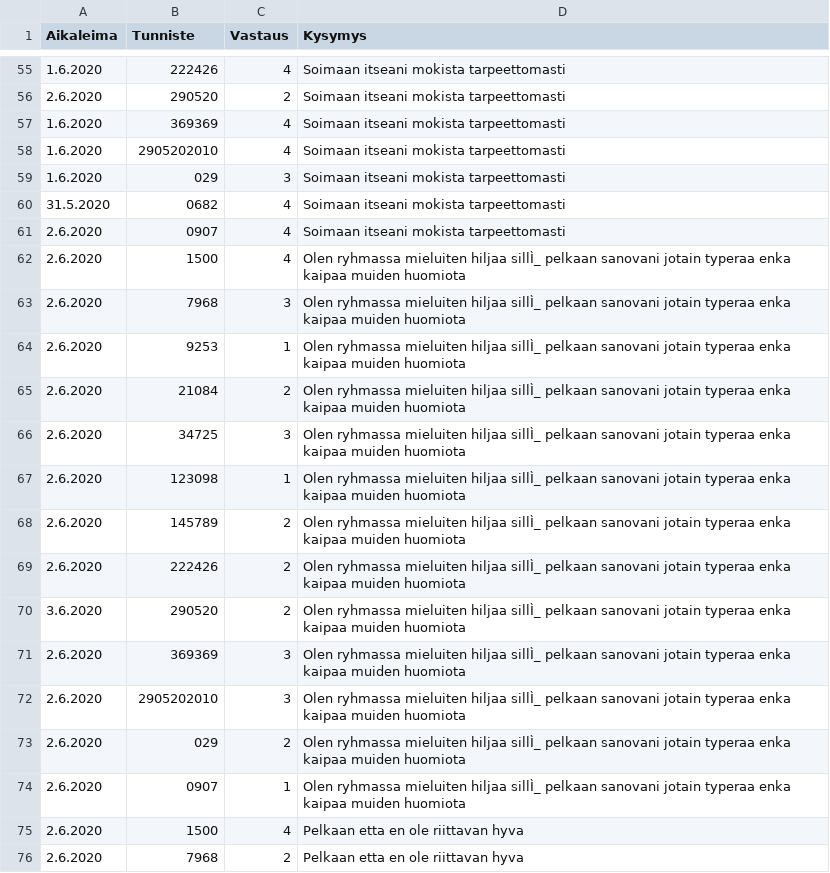
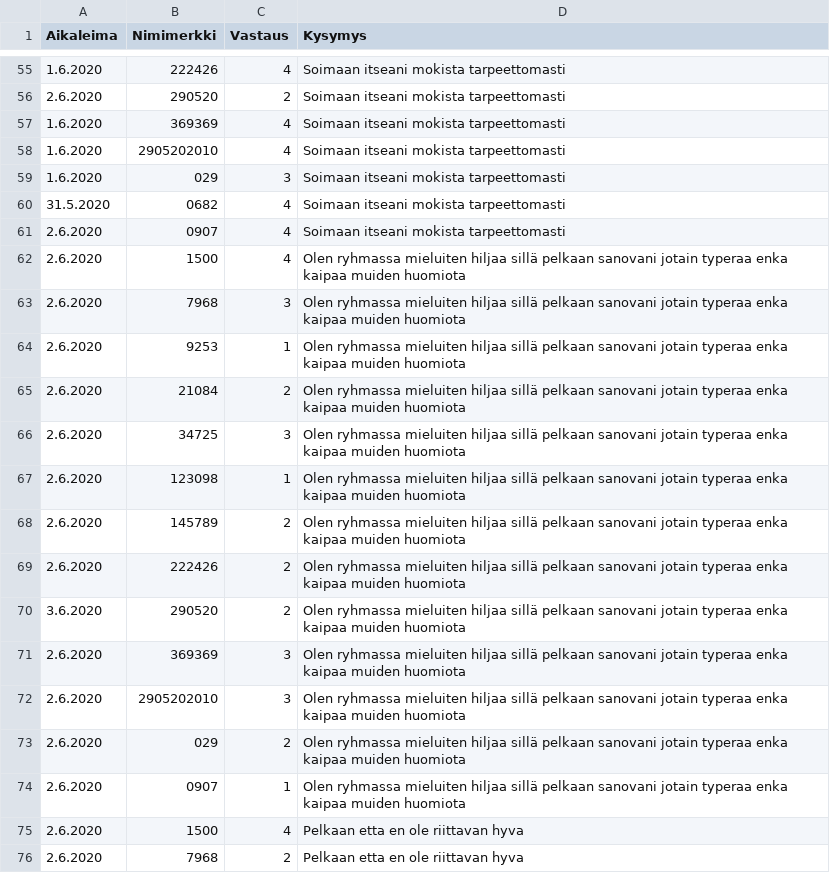
Before and after one commit to Digivitonen/Hyvinvointikysely, a CSV file: Vastaukset_kapea.csv, drawn as a sheet; only a part is shown, gaps mark what is left out; the diff names each change by its address in the sheet, - before the commit and + after, or states it on an @@ line.

Commit message:
Add files via upload

```diff
--- a/Vastaukset_kapea.csv
+++ b/Vastaukset_kapea.csv
-B1: Tunniste
+B1: Nimimerkki
-D62:D74 (Kysymys): …mieluiten hiljaa sillÌ_ pelkaan sanovani…
+D62:D74 (Kysymys): …mieluiten hiljaa sillä pelkaan sanovani…
```
